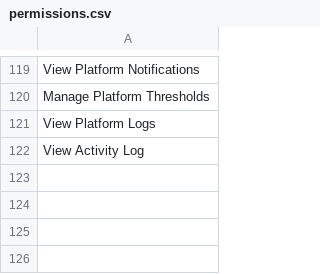
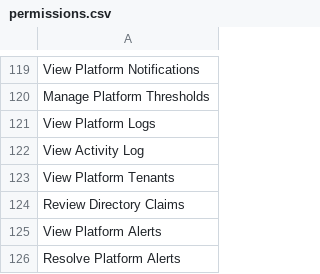
Before and after one commit to KomiutSystems/Komiut-Mirror-codebase, a CSV file: database/data/permissions.csv, drawn as a sheet; only a part is shown, gaps mark what is left out.

Commit message:
feat(roles): Safetek Staff -- the team, in the console, without the keys
A role for Safetek's own team short of Super Admin (account type admin,
no SACCO, granted only by a Super Admin): the ops board and KPIs, the
tenants (SACCOs, directory, vehicles, routes, the review queue) and the
platform alerts -- read-only, except approving or rejecting a directory
claim and resolving an alert. Never money (a SACCO's page shows them no
takings), users, roles, access, logs, settings, merges or bus takings.

The console gate admits them; every console route checks a permission
(a test walks them all: staff get 403 everywhere but their slices), and
those slices accept a new permission alongside View Platform Notifications,
so Super Admins keep exactly what they had. Their view of every tenant
holds only inside a console request (PlatformConsole): elsewhere they are
an admin of no SACCO, which the tenant scopes fail closed on, and cached
console results get a partition of their own. A migration makes the role
and its four permissions, since deploy never seeds.

```diff
--- a/database/data/permissions.csv
+++ b/database/data/permissions.csv
@@ -122 +122,5 @@ View Platform Logs
 View Activity Log
+View Platform Tenants
+Review Directory Claims
+View Platform Alerts
+Resolve Platform Alerts
```
Also changed, not shown: 19 other files.
